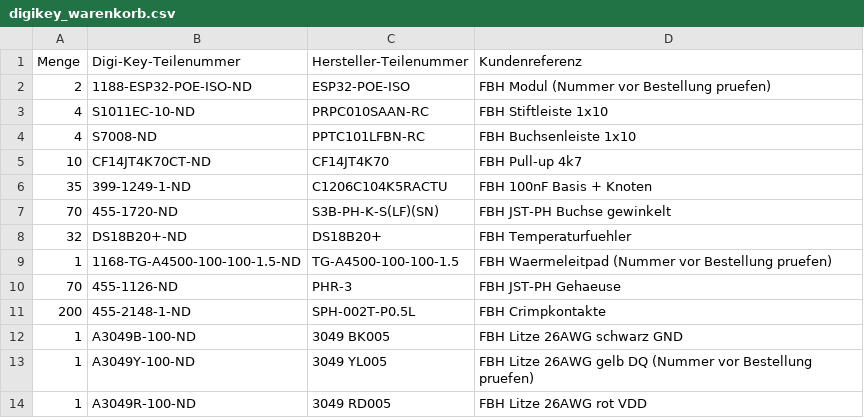
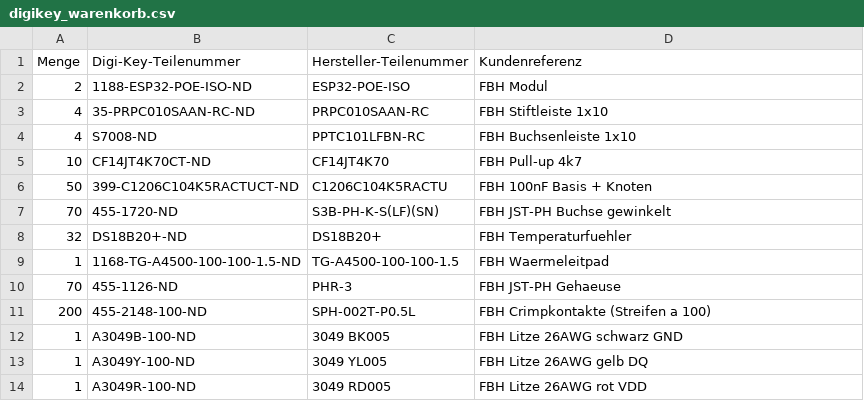
Before and after one commit to thomasblankschein/fbh-monitor, a CSV file: bestellung/digikey_warenkorb.csv, drawn as a sheet.

```diff
--- a/bestellung/digikey_warenkorb.csv
+++ b/bestellung/digikey_warenkorb.csv
@@ -1,14 +1,14 @@
 Menge,Digi-Key-Teilenummer,Hersteller-Teilenummer,Kundenreferenz
-2,1188-ESP32-POE-ISO-ND,ESP32-POE-ISO,FBH Modul (Nummer vor Bestellung pruefen)
-4,S1011EC-10-ND,PRPC010SAAN-RC,FBH Stiftleiste 1x10
+2,1188-ESP32-POE-ISO-ND,ESP32-POE-ISO,FBH Modul
+4,35-PRPC010SAAN-RC-ND,PRPC010SAAN-RC,FBH Stiftleiste 1x10
 4,S7008-ND,PPTC101LFBN-RC,FBH Buchsenleiste 1x10
 10,CF14JT4K70CT-ND,CF14JT4K70,FBH Pull-up 4k7
-35,399-1249-1-ND,C1206C104K5RACTU,FBH 100nF Basis + Knoten
+50,399-C1206C104K5RACTUCT-ND,C1206C104K5RACTU,FBH 100nF Basis + Knoten
 70,455-1720-ND,S3B-PH-K-S(LF)(SN),FBH JST-PH Buchse gewinkelt
 32,DS18B20+-ND,DS18B20+,FBH Temperaturfuehler
-1,1168-TG-A4500-100-100-1.5-ND,TG-A4500-100-100-1.5,FBH Waermeleitpad (Nummer vor Bestellung pruefen)
+1,1168-TG-A4500-100-100-1.5-ND,TG-A4500-100-100-1.5,FBH Waermeleitpad
 70,455-1126-ND,PHR-3,FBH JST-PH Gehaeuse
-200,455-2148-1-ND,SPH-002T-P0.5L,FBH Crimpkontakte
+200,455-2148-100-ND,SPH-002T-P0.5L,FBH Crimpkontakte (Streifen a 100)
 1,A3049B-100-ND,3049 BK005,FBH Litze 26AWG schwarz GND
-1,A3049Y-100-ND,3049 YL005,FBH Litze 26AWG gelb DQ (Nummer vor Bestellung pruefen)
+1,A3049Y-100-ND,3049 YL005,FBH Litze 26AWG gelb DQ
 1,A3049R-100-ND,3049 RD005,FBH Litze 26AWG rot VDD
```
Also changed, not shown: 1 other file.
